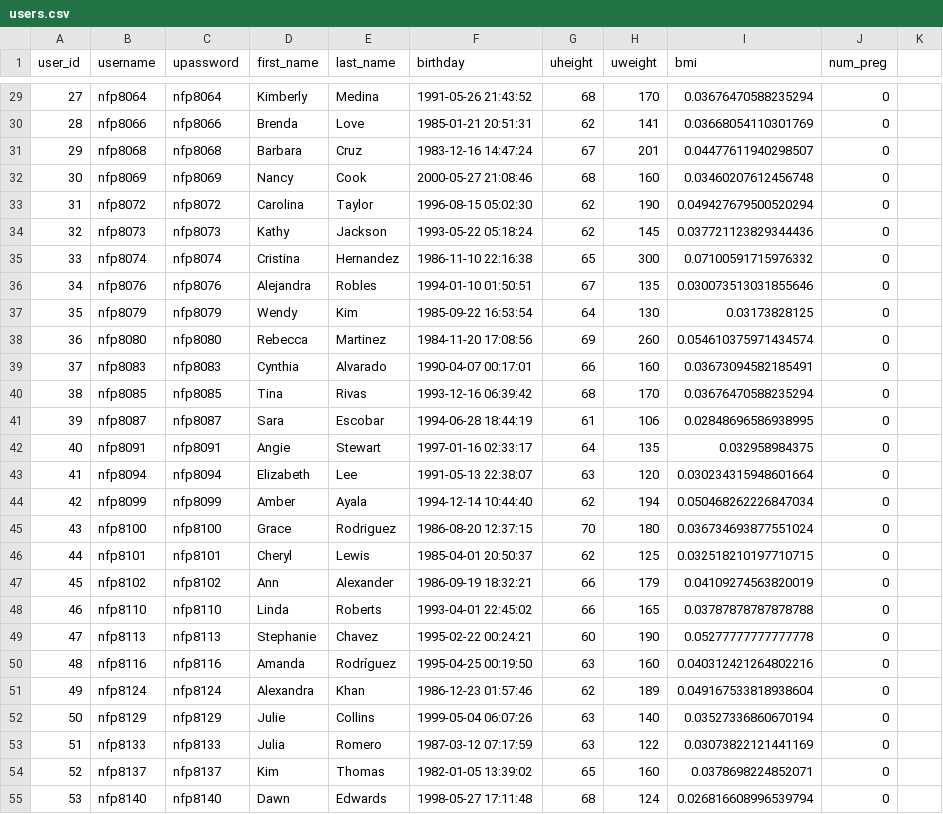
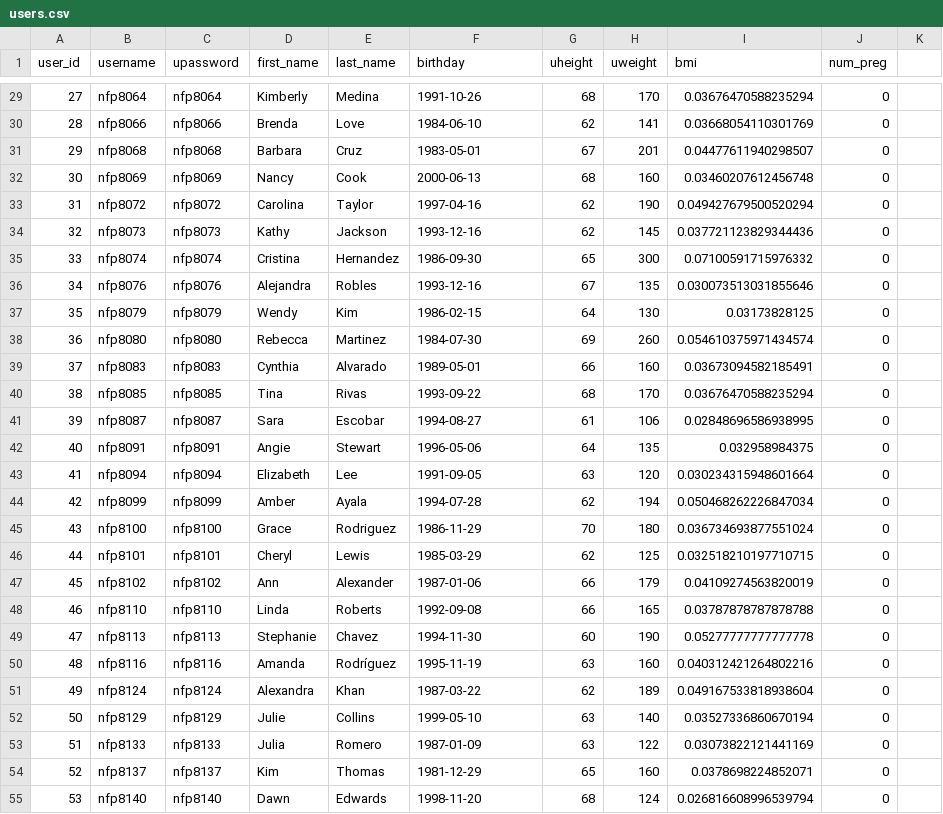
Before and after one commit to mariamarkert/advanced_databases_group8, a CSV file: data/users.csv, drawn as a sheet; only a part is shown, gaps mark what is left out; the diff covers the shown part only.

```diff
--- a/data/users.csv
+++ b/data/users.csv
@@ -29,27 +29,27 @@ user_id,username,upassword,first_name,last_name,birthday,uheight,uweight,bmi,num
-27,nfp8064,nfp8064,Kimberly,Medina,1991-05-26 21:43:52,68,170,0.03676470588235294,0
-28,nfp8066,nfp8066,Brenda,Love,1985-01-21 20:51:31,62,141,0.03668054110301769,0
-29,nfp8068,nfp8068,Barbara,Cruz,1983-12-16 14:47:24,67,201,0.04477611940298507,0
-30,nfp8069,nfp8069,Nancy,Cook,2000-05-27 21:08:46,68,160,0.03460207612456748,0
-31,nfp8072,nfp8072,Carolina,Taylor,1996-08-15 05:02:30,62,190,0.049427679500520294,0
-32,nfp8073,nfp8073,Kathy,Jackson,1993-05-22 05:18:24,62,145,0.037721123829344436,0
-33,nfp8074,nfp8074,Cristina,Hernandez,1986-11-10 22:16:38,65,300,0.07100591715976332,0
-34,nfp8076,nfp8076,Alejandra,Robles,1994-01-10 01:50:51,67,135,0.030073513031855646,0
-35,nfp8079,nfp8079,Wendy,Kim,1985-09-22 16:53:54,64,130,0.03173828125,0
-36,nfp8080,nfp8080,Rebecca,Martinez,1984-11-20 17:08:56,69,260,0.054610375971434574,0
-37,nfp8083,nfp8083,Cynthia,Alvarado,1990-04-07 00:17:01,66,160,0.03673094582185491,0
-38,nfp8085,nfp8085,Tina,Rivas,1993-12-16 06:39:42,68,170,0.03676470588235294,0
-39,nfp8087,nfp8087,Sara,Escobar,1994-06-28 18:44:19,61,106,0.02848696586938995,0
-40,nfp8091,nfp8091,Angie,Stewart,1997-01-16 02:33:17,64,135,0.032958984375,0
-41,nfp8094,nfp8094,Elizabeth,Lee,1991-05-13 22:38:07,63,120,0.030234315948601664,0
-42,nfp8099,nfp8099,Amber,Ayala,1994-12-14 10:44:40,62,194,0.050468262226847034,0
-43,nfp8100,nfp8100,Grace,Rodriguez,1986-08-20 12:37:15,70,180,0.036734693877551024,0
-44,nfp8101,nfp8101,Cheryl,Lewis,1985-04-01 20:50:37,62,125,0.032518210197710715,0
-45,nfp8102,nfp8102,Ann,Alexander,1986-09-19 18:32:21,66,179,0.04109274563820019,0
-46,nfp8110,nfp8110,Linda,Roberts,1993-04-01 22:45:02,66,165,0.03787878787878788,0
-47,nfp8113,nfp8113,Stephanie,Chavez,1995-02-22 00:24:21,60,190,0.05277777777777778,0
-48,nfp8116,nfp8116,Amanda,Rodríguez,1995-04-25 00:19:50,63,160,0.040312421264802216,0
-49,nfp8124,nfp8124,Alexandra,Khan,1986-12-23 01:57:46,62,189,0.049167533818938604,0
-50,nfp8129,nfp8129,Julie,Collins,1999-05-04 06:07:26,63,140,0.03527336860670194,0
-51,nfp8133,nfp8133,Julia,Romero,1987-03-12 07:17:59,63,122,0.03073822121441169,0
-52,nfp8137,nfp8137,Kim,Thomas,1982-01-05 13:39:02,65,160,0.0378698224852071,0
-53,nfp8140,nfp8140,Dawn,Edwards,1998-05-27 17:11:48,68,124,0.026816608996539794,0
+27,nfp8064,nfp8064,Kimberly,Medina,1991-10-26,68,170,0.03676470588235294,0
+28,nfp8066,nfp8066,Brenda,Love,1984-06-10,62,141,0.03668054110301769,0
+29,nfp8068,nfp8068,Barbara,Cruz,1983-05-01,67,201,0.04477611940298507,0
+30,nfp8069,nfp8069,Nancy,Cook,2000-06-13,68,160,0.03460207612456748,0
+31,nfp8072,nfp8072,Carolina,Taylor,1997-04-16,62,190,0.049427679500520294,0
+32,nfp8073,nfp8073,Kathy,Jackson,1993-12-16,62,145,0.037721123829344436,0
+33,nfp8074,nfp8074,Cristina,Hernandez,1986-09-30,65,300,0.07100591715976332,0
+34,nfp8076,nfp8076,Alejandra,Robles,1993-12-16,67,135,0.030073513031855646,0
+35,nfp8079,nfp8079,Wendy,Kim,1986-02-15,64,130,0.03173828125,0
+36,nfp8080,nfp8080,Rebecca,Martinez,1984-07-30,69,260,0.054610375971434574,0
+37,nfp8083,nfp8083,Cynthia,Alvarado,1989-05-01,66,160,0.03673094582185491,0
+38,nfp8085,nfp8085,Tina,Rivas,1993-09-22,68,170,0.03676470588235294,0
+39,nfp8087,nfp8087,Sara,Escobar,1994-08-27,61,106,0.02848696586938995,0
+40,nfp8091,nfp8091,Angie,Stewart,1996-05-06,64,135,0.032958984375,0
+41,nfp8094,nfp8094,Elizabeth,Lee,1991-09-05,63,120,0.030234315948601664,0
+42,nfp8099,nfp8099,Amber,Ayala,1994-07-28,62,194,0.050468262226847034,0
+43,nfp8100,nfp8100,Grace,Rodriguez,1986-11-29,70,180,0.036734693877551024,0
+44,nfp8101,nfp8101,Cheryl,Lewis,1985-03-29,62,125,0.032518210197710715,0
+45,nfp8102,nfp8102,Ann,Alexander,1987-01-06,66,179,0.04109274563820019,0
+46,nfp8110,nfp8110,Linda,Roberts,1992-09-08,66,165,0.03787878787878788,0
+47,nfp8113,nfp8113,Stephanie,Chavez,1994-11-30,60,190,0.05277777777777778,0
+48,nfp8116,nfp8116,Amanda,Rodríguez,1995-11-19,63,160,0.040312421264802216,0
+49,nfp8124,nfp8124,Alexandra,Khan,1987-03-22,62,189,0.049167533818938604,0
+50,nfp8129,nfp8129,Julie,Collins,1999-05-10,63,140,0.03527336860670194,0
+51,nfp8133,nfp8133,Julia,Romero,1987-01-09,63,122,0.03073822121441169,0
+52,nfp8137,nfp8137,Kim,Thomas,1981-12-29,65,160,0.0378698224852071,0
+53,nfp8140,nfp8140,Dawn,Edwards,1998-11-20,68,124,0.026816608996539794,0
```
Also changed, not shown: 101 edited cells elsewhere in this file, 7 other files.
